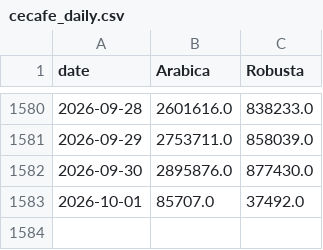
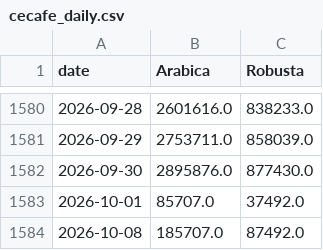
Before and after one commit to virataryaa/Daily-Cecafe, a CSV file: Database/cecafe_daily.csv, drawn as a sheet; only a part is shown, gaps mark what is left out; the diff names each change by its address in the sheet, - before the commit and + after, or states it on an @@ line.

Commit message:
Entry 2026-10-08 via dashboard

```diff
--- a/Database/cecafe_daily.csv
+++ b/Database/cecafe_daily.csv
+row 1584: 2026-10-08 | 185707.0 | 87492.0
```
